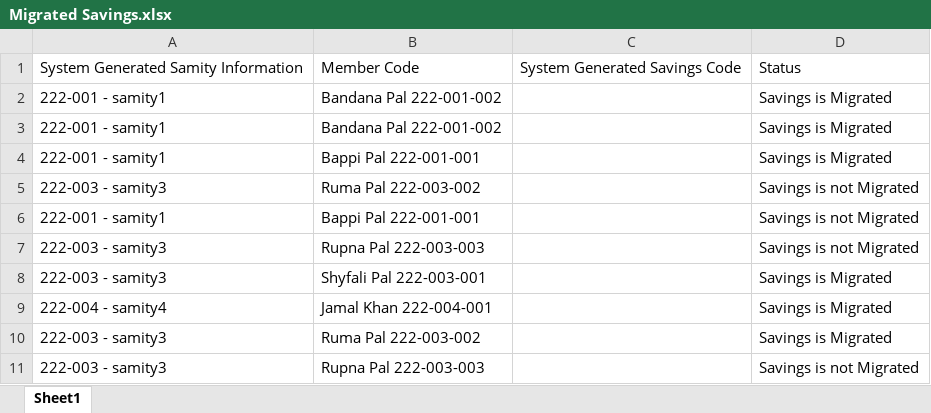
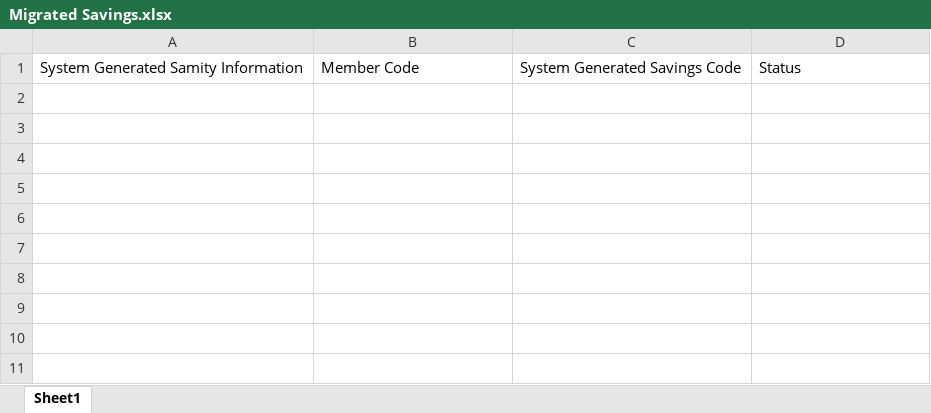
Before and after one commit to Mizan-CSE/DataShift, an Excel workbook: dataset/Migrated Information/Migrated Savings.xlsx, sheet Sheet1, drawn as a sheet; values as stored, in another font and other column widths than the file's, no borders; the diff names each change by its address in the sheet, - before the commit and + after, or states it on an @@ line.

```diff
--- a/dataset/Migrated Information/Migrated Savings.xlsx (sheet Sheet1)
+++ b/dataset/Migrated Information/Migrated Savings.xlsx (sheet Sheet1)
-row 2: 222-001 - samity1 | Bandana Pal 222-001-002 |  | Savings is Migrated
-row 3: 222-001 - samity1 | Bandana Pal 222-001-002 |  | Savings is Migrated
-row 4: 222-001 - samity1 | Bappi Pal 222-001-001 |  | Savings is Migrated
-row 5: 222-003 - samity3 | Ruma Pal 222-003-002 |  | Savings is not Migrated
-row 6: 222-001 - samity1 | Bappi Pal 222-001-001 |  | Savings is not Migrated
-row 7: 222-003 - samity3 | Rupna Pal 222-003-003 |  | Savings is not Migrated
-row 8: 222-003 - samity3 | Shyfali Pal 222-003-001 |  | Savings is Migrated
-row 9: 222-004 - samity4 | Jamal Khan 222-004-001 |  | Savings is Migrated
-row 10: 222-003 - samity3 | Ruma Pal 222-003-002 |  | Savings is Migrated
-row 11: 222-003 - samity3 | Rupna Pal 222-003-003 |  | Savings is not Migrated
```
Also changed, not shown: dataset/Migrated Information/Migrated Loans.xlsx, dataset/Migrated Information/Migrated Member.xlsx, 31 other files.
